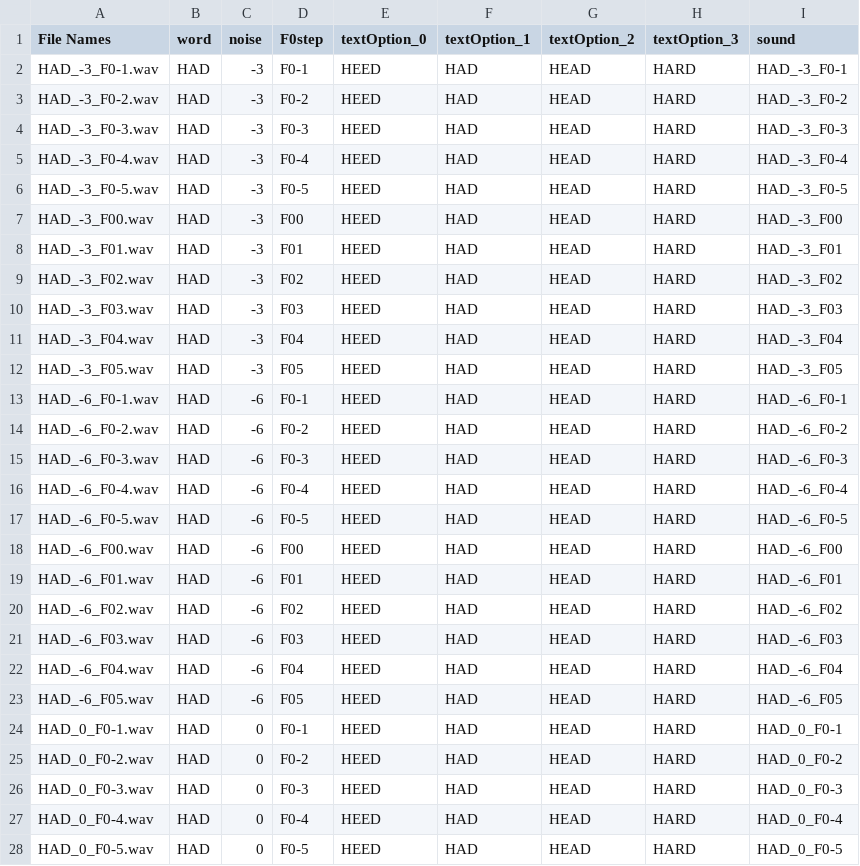
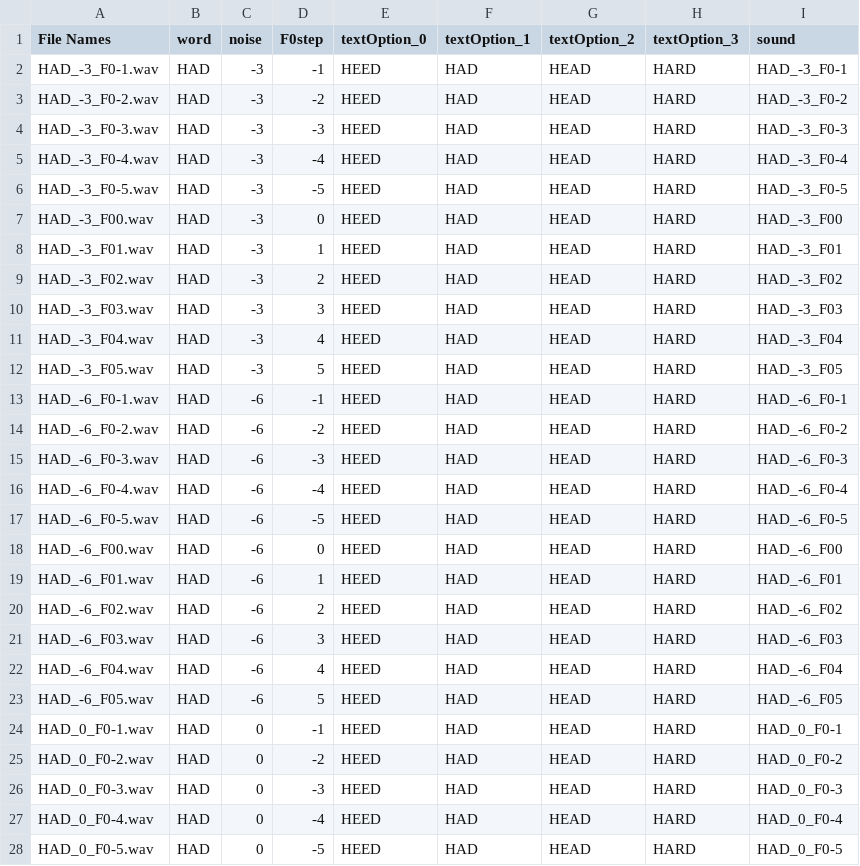
Before and after one commit to claraa39/pitchAccentExp2024, a CSV file: configFiles/expF0Stimuli.csv, drawn as a sheet; only a part is shown; the diff covers the shown part only.

```diff
--- a/configFiles/expF0Stimuli.csv
+++ b/configFiles/expF0Stimuli.csv
@@ -1,28 +1,28 @@
 File Names,word,noise,F0step,textOption_0,textOption_1,textOption_2,textOption_3,sound
-HAD_-3_F0-1.wav,HAD,-3,F0-1,HEED,HAD,HEAD,HARD,HAD_-3_F0-1
-HAD_-3_F0-2.wav,HAD,-3,F0-2,HEED,HAD,HEAD,HARD,HAD_-3_F0-2
-HAD_-3_F0-3.wav,HAD,-3,F0-3,HEED,HAD,HEAD,HARD,HAD_-3_F0-3
-HAD_-3_F0-4.wav,HAD,-3,F0-4,HEED,HAD,HEAD,HARD,HAD_-3_F0-4
-HAD_-3_F0-5.wav,HAD,-3,F0-5,HEED,HAD,HEAD,HARD,HAD_-3_F0-5
-HAD_-3_F00.wav,HAD,-3,F00,HEED,HAD,HEAD,HARD,HAD_-3_F00
-HAD_-3_F01.wav,HAD,-3,F01,HEED,HAD,HEAD,HARD,HAD_-3_F01
-HAD_-3_F02.wav,HAD,-3,F02,HEED,HAD,HEAD,HARD,HAD_-3_F02
-HAD_-3_F03.wav,HAD,-3,F03,HEED,HAD,HEAD,HARD,HAD_-3_F03
-HAD_-3_F04.wav,HAD,-3,F04,HEED,HAD,HEAD,HARD,HAD_-3_F04
-HAD_-3_F05.wav,HAD,-3,F05,HEED,HAD,HEAD,HARD,HAD_-3_F05
-HAD_-6_F0-1.wav,HAD,-6,F0-1,HEED,HAD,HEAD,HARD,HAD_-6_F0-1
-HAD_-6_F0-2.wav,HAD,-6,F0-2,HEED,HAD,HEAD,HARD,HAD_-6_F0-2
-HAD_-6_F0-3.wav,HAD,-6,F0-3,HEED,HAD,HEAD,HARD,HAD_-6_F0-3
-HAD_-6_F0-4.wav,HAD,-6,F0-4,HEED,HAD,HEAD,HARD,HAD_-6_F0-4
-HAD_-6_F0-5.wav,HAD,-6,F0-5,HEED,HAD,HEAD,HARD,HAD_-6_F0-5
-HAD_-6_F00.wav,HAD,-6,F00,HEED,HAD,HEAD,HARD,HAD_-6_F00
-HAD_-6_F01.wav,HAD,-6,F01,HEED,HAD,HEAD,HARD,HAD_-6_F01
-HAD_-6_F02.wav,HAD,-6,F02,HEED,HAD,HEAD,HARD,HAD_-6_F02
-HAD_-6_F03.wav,HAD,-6,F03,HEED,HAD,HEAD,HARD,HAD_-6_F03
-HAD_-6_F04.wav,HAD,-6,F04,HEED,HAD,HEAD,HARD,HAD_-6_F04
-HAD_-6_F05.wav,HAD,-6,F05,HEED,HAD,HEAD,HARD,HAD_-6_F05
-HAD_0_F0-1.wav,HAD,0,F0-1,HEED,HAD,HEAD,HARD,HAD_0_F0-1
-HAD_0_F0-2.wav,HAD,0,F0-2,HEED,HAD,HEAD,HARD,HAD_0_F0-2
-HAD_0_F0-3.wav,HAD,0,F0-3,HEED,HAD,HEAD,HARD,HAD_0_F0-3
-HAD_0_F0-4.wav,HAD,0,F0-4,HEED,HAD,HEAD,HARD,HAD_0_F0-4
-HAD_0_F0-5.wav,HAD,0,F0-5,HEED,HAD,HEAD,HARD,HAD_0_F0-5
+HAD_-3_F0-1.wav,HAD,-3,-1,HEED,HAD,HEAD,HARD,HAD_-3_F0-1
+HAD_-3_F0-2.wav,HAD,-3,-2,HEED,HAD,HEAD,HARD,HAD_-3_F0-2
+HAD_-3_F0-3.wav,HAD,-3,-3,HEED,HAD,HEAD,HARD,HAD_-3_F0-3
+HAD_-3_F0-4.wav,HAD,-3,-4,HEED,HAD,HEAD,HARD,HAD_-3_F0-4
+HAD_-3_F0-5.wav,HAD,-3,-5,HEED,HAD,HEAD,HARD,HAD_-3_F0-5
+HAD_-3_F00.wav,HAD,-3,0,HEED,HAD,HEAD,HARD,HAD_-3_F00
+HAD_-3_F01.wav,HAD,-3,1,HEED,HAD,HEAD,HARD,HAD_-3_F01
+HAD_-3_F02.wav,HAD,-3,2,HEED,HAD,HEAD,HARD,HAD_-3_F02
+HAD_-3_F03.wav,HAD,-3,3,HEED,HAD,HEAD,HARD,HAD_-3_F03
+HAD_-3_F04.wav,HAD,-3,4,HEED,HAD,HEAD,HARD,HAD_-3_F04
+HAD_-3_F05.wav,HAD,-3,5,HEED,HAD,HEAD,HARD,HAD_-3_F05
+HAD_-6_F0-1.wav,HAD,-6,-1,HEED,HAD,HEAD,HARD,HAD_-6_F0-1
+HAD_-6_F0-2.wav,HAD,-6,-2,HEED,HAD,HEAD,HARD,HAD_-6_F0-2
+HAD_-6_F0-3.wav,HAD,-6,-3,HEED,HAD,HEAD,HARD,HAD_-6_F0-3
+HAD_-6_F0-4.wav,HAD,-6,-4,HEED,HAD,HEAD,HARD,HAD_-6_F0-4
+HAD_-6_F0-5.wav,HAD,-6,-5,HEED,HAD,HEAD,HARD,HAD_-6_F0-5
+HAD_-6_F00.wav,HAD,-6,0,HEED,HAD,HEAD,HARD,HAD_-6_F00
+HAD_-6_F01.wav,HAD,-6,1,HEED,HAD,HEAD,HARD,HAD_-6_F01
+HAD_-6_F02.wav,HAD,-6,2,HEED,HAD,HEAD,HARD,HAD_-6_F02
+HAD_-6_F03.wav,HAD,-6,3,HEED,HAD,HEAD,HARD,HAD_-6_F03
+HAD_-6_F04.wav,HAD,-6,4,HEED,HAD,HEAD,HARD,HAD_-6_F04
+HAD_-6_F05.wav,HAD,-6,5,HEED,HAD,HEAD,HARD,HAD_-6_F05
+HAD_0_F0-1.wav,HAD,0,-1,HEED,HAD,HEAD,HARD,HAD_0_F0-1
+HAD_0_F0-2.wav,HAD,0,-2,HEED,HAD,HEAD,HARD,HAD_0_F0-2
+HAD_0_F0-3.wav,HAD,0,-3,HEED,HAD,HEAD,HARD,HAD_0_F0-3
+HAD_0_F0-4.wav,HAD,0,-4,HEED,HAD,HEAD,HARD,HAD_0_F0-4
+HAD_0_F0-5.wav,HAD,0,-5,HEED,HAD,HEAD,HARD,HAD_0_F0-5
```
Also changed, not shown: 61 edited cells elsewhere in this file, configFiles/practiceStimuli.csv, 1 other file.
